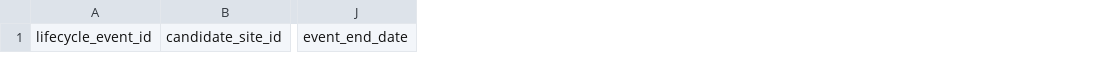
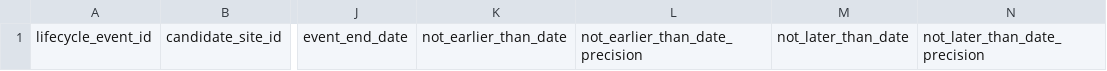
Before and after one commit to go-bayes/places-of-worship, a CSV file: docs/templates/ra-historical-site-evidence/site_lifecycle_events.csv, drawn as a sheet; only a part is shown, gaps mark what is left out; the diff names each change by its address in the sheet, - before the commit and + after, or states it on an @@ line.

```diff
--- a/docs/templates/ra-historical-site-evidence/site_lifecycle_events.csv
+++ b/docs/templates/ra-historical-site-evidence/site_lifecycle_events.csv
+column K, row 1: not_earlier_than_date
+column L, row 1: not_earlier_than_date_precision
+column M, row 1: not_later_than_date
+column N, row 1: not_later_than_date_precision
```
Also changed, not shown: docs/templates/ra-historical-site-evidence/site_evidence_wide.csv, 4 other files.
